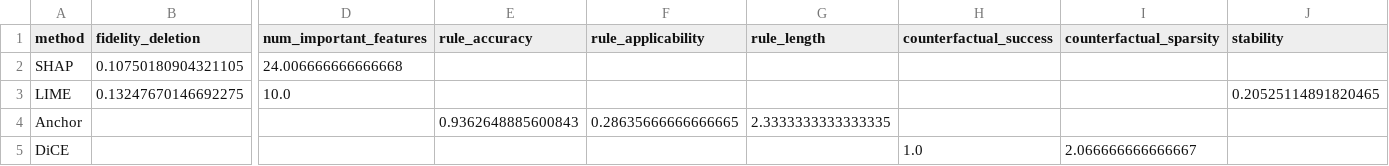
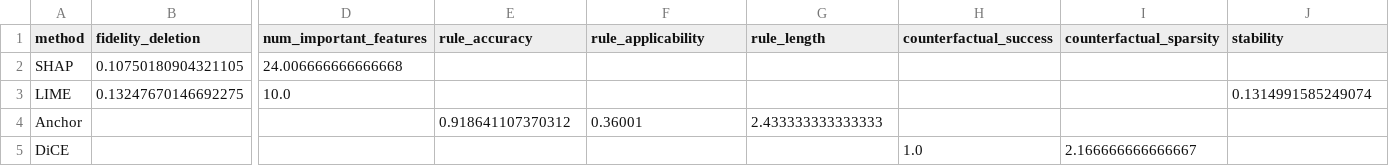
Before and after one commit to salmanfaraj06/xai-evaluation, a CSV file: outputs/credit_risk/technical_metrics.csv, drawn as a sheet; only a part is shown, gaps mark what is left out; the diff names each change by its address in the sheet, - before the commit and + after, or states it on an @@ line.

```diff
--- a/outputs/credit_risk/technical_metrics.csv
+++ b/outputs/credit_risk/technical_metrics.csv
-J3 (stability): 0.20525114891820465
+J3 (stability): 0.1314991585249074
-E4 (rule_accuracy): 0.9362648885600843
+E4 (rule_accuracy): 0.918641107370312
-F4 (rule_applicability): 0.28635666666666665
+F4 (rule_applicability): 0.36001
-G4 (rule_length): 2.3333333333333335
+G4 (rule_length): 2.433333333333333
-I5 (counterfactual_sparsity): 2.066666666666667
+I5 (counterfactual_sparsity): 2.166666666666667
```
Also changed, not shown: outputs/credit_risk/persona_ratings.csv, 1 other file.
